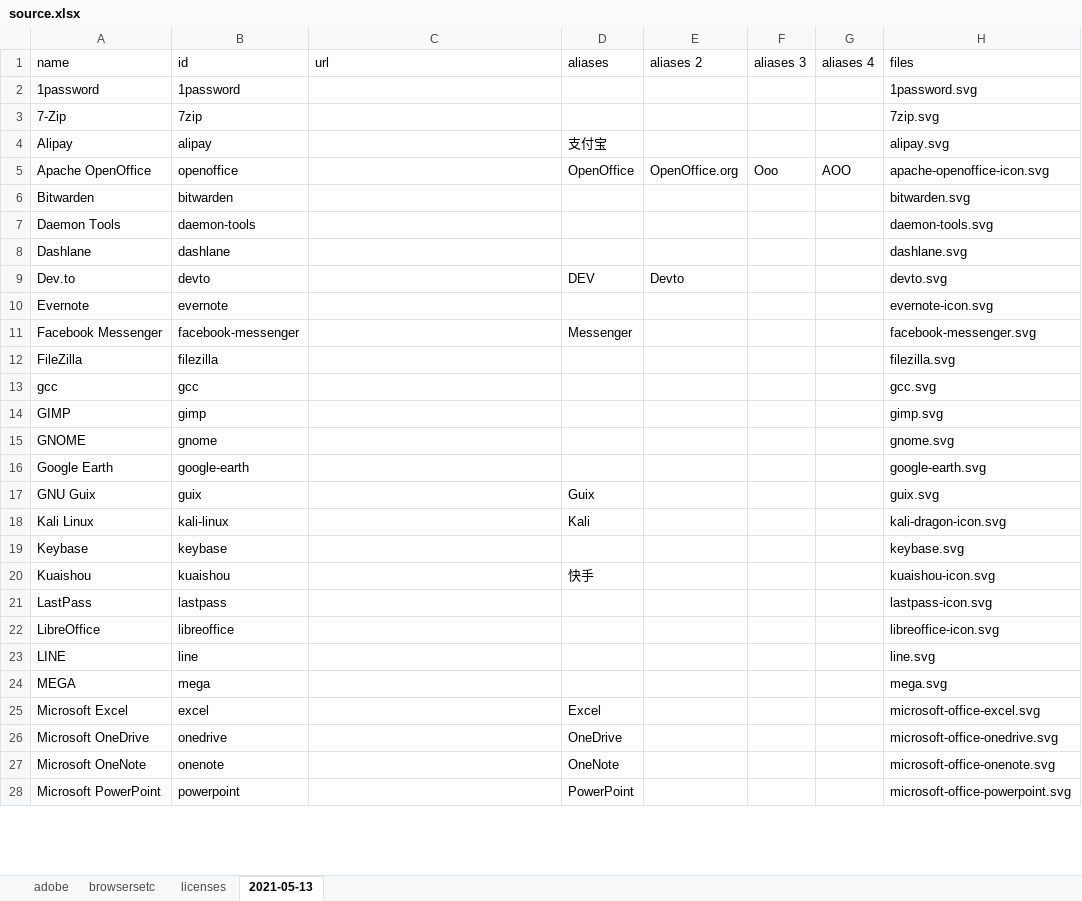
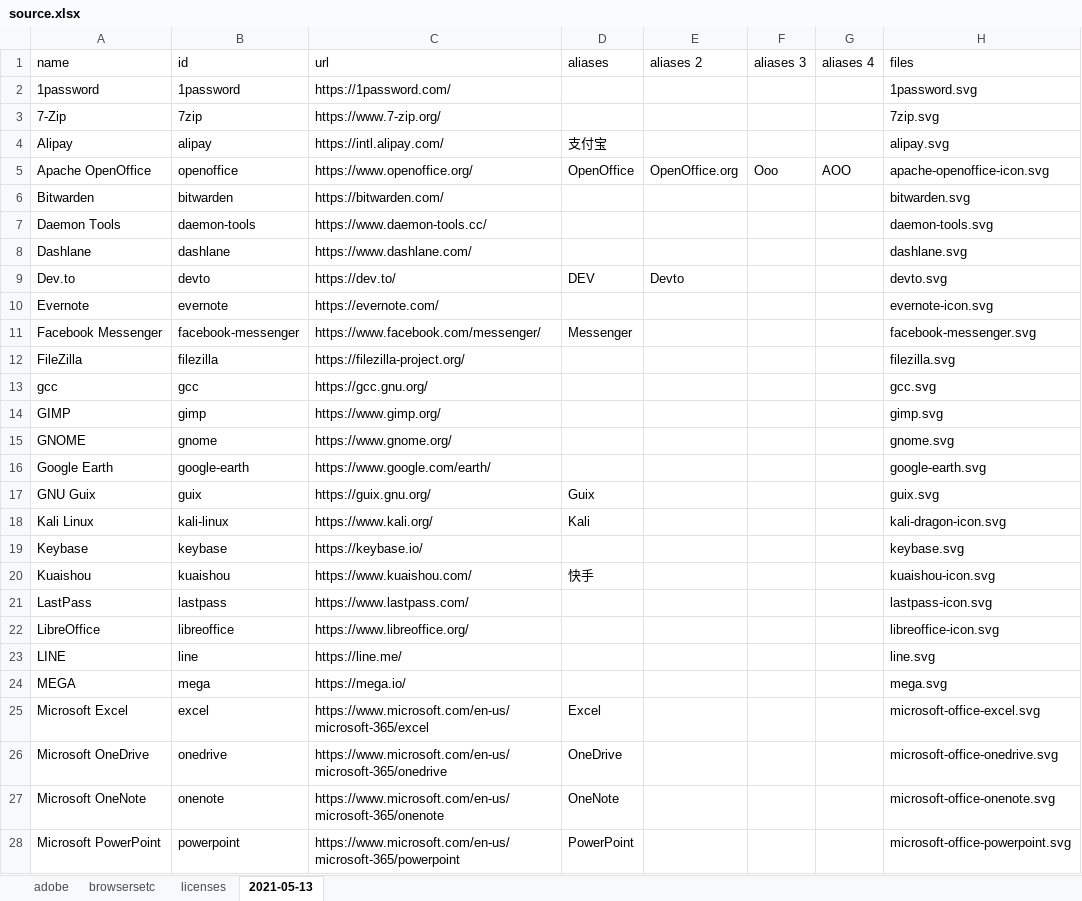
Before and after one commit to get-icon/geticon, an Excel workbook: scripts/source.xlsx, sheet 2021-05-13, drawn as a sheet; only a part is shown; values as stored, in another font and other column widths than the file's, no borders; the diff covers the shown part only; the diff names each change by its address in the sheet, - before the commit and + after, or states it on an @@ line.

Commit message:
add urls for the recently added ones; script to fetch official site url from google; codeigniter icon; add ts

```diff
--- a/scripts/source.xlsx (sheet 2021-05-13)
+++ b/scripts/source.xlsx (sheet 2021-05-13)
-C2 (url): (empty)
+C2 (url): https://1password.com/
-C3 (url): (empty)
+C3 (url): https://www.7-zip.org/
-C4 (url): (empty)
+C4 (url): https://intl.alipay.com/
-C5 (url): (empty)
+C5 (url): https://www.openoffice.org/
-C6 (url): (empty)
+C6 (url): https://bitwarden.com/
-C7 (url): (empty)
+C7 (url): https://www.daemon-tools.cc/
-C8 (url): (empty)
+C8 (url): https://www.dashlane.com/
-C9 (url): (empty)
+C9 (url): https://dev.to/
-C10 (url): (empty)
+C10 (url): https://evernote.com/
-C11 (url): (empty)
+C11 (url): https://www.facebook.com/messenger/
-C12 (url): (empty)
+C12 (url): https://filezilla-project.org/
-C13 (url): (empty)
+C13 (url): https://gcc.gnu.org/
-C14 (url): (empty)
+C14 (url): https://www.gimp.org/
-C15 (url): (empty)
+C15 (url): https://www.gnome.org/
-C16 (url): (empty)
+C16 (url): https://www.google.com/earth/
-C17 (url): (empty)
+C17 (url): https://guix.gnu.org/
-C18 (url): (empty)
+C18 (url): https://www.kali.org/
-C19 (url): (empty)
+C19 (url): https://keybase.io/
-C20 (url): (empty)
+C20 (url): https://www.kuaishou.com/
-C21 (url): (empty)
+C21 (url): https://www.lastpass.com/
-C22 (url): (empty)
+C22 (url): https://www.libreoffice.org/
-C23 (url): (empty)
+C23 (url): https://line.me/
-C24 (url): (empty)
+C24 (url): https://mega.io/
-C25 (url): (empty)
+C25 (url): https://www.microsoft.com/en-us/microsoft-365/excel
-C26 (url): (empty)
+C26 (url): https://www.microsoft.com/en-us/microsoft-365/onedrive
-C27 (url): (empty)
+C27 (url): https://www.microsoft.com/en-us/microsoft-365/onenote
-C28 (url): (empty)
+C28 (url): https://www.microsoft.com/en-us/microsoft-365/powerpoint
```
Also changed, not shown: 11 edited cells elsewhere in this sheet, 11 other files.
